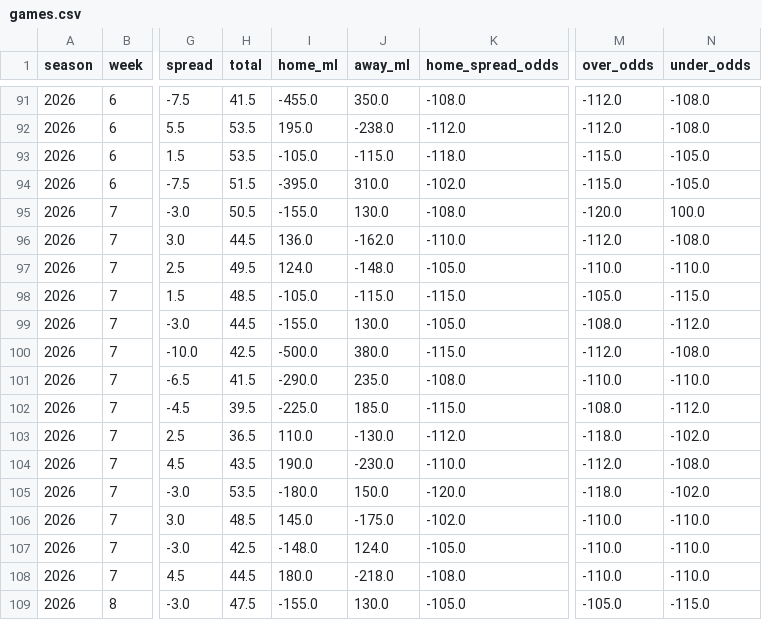
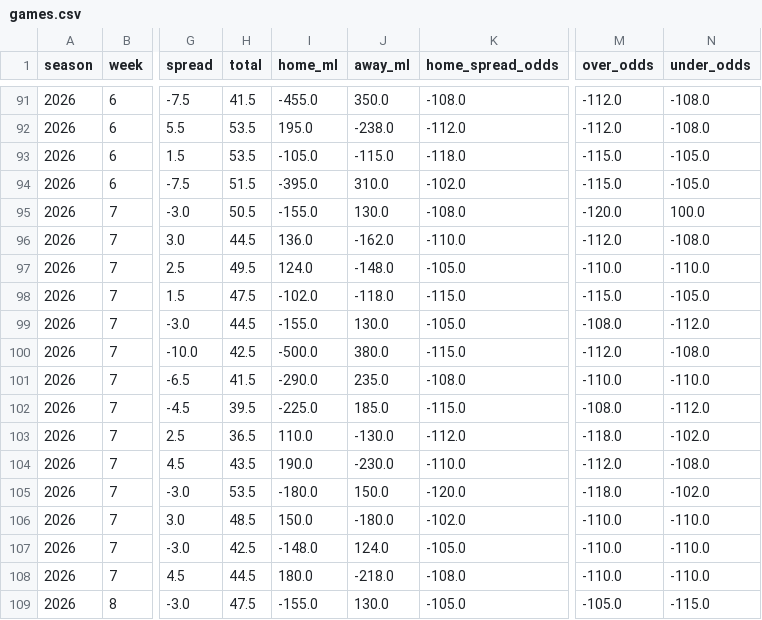
Before and after one commit to TuckersTruckers/nfl-model, a CSV file: nfl_output/games.csv, drawn as a sheet; only a part is shown, gaps mark what is left out; the diff names each change by its address in the sheet, - before the commit and + after, or states it on an @@ line.

```diff
--- a/nfl_output/games.csv
+++ b/nfl_output/games.csv
-H98 (total): 48.5
+H98 (total): 47.5
-I98 (home_ml): -105.0
+I98 (home_ml): -102.0
-J98 (away_ml): -115.0
+J98 (away_ml): -118.0
-M98 (over_odds): -105.0
+M98 (over_odds): -115.0
-N98 (under_odds): -115.0
+N98 (under_odds): -105.0
-I106 (home_ml): 145.0
+I106 (home_ml): 150.0
-J106 (away_ml): -175.0
+J106 (away_ml): -180.0
```
Also changed, not shown: 3 other files.
